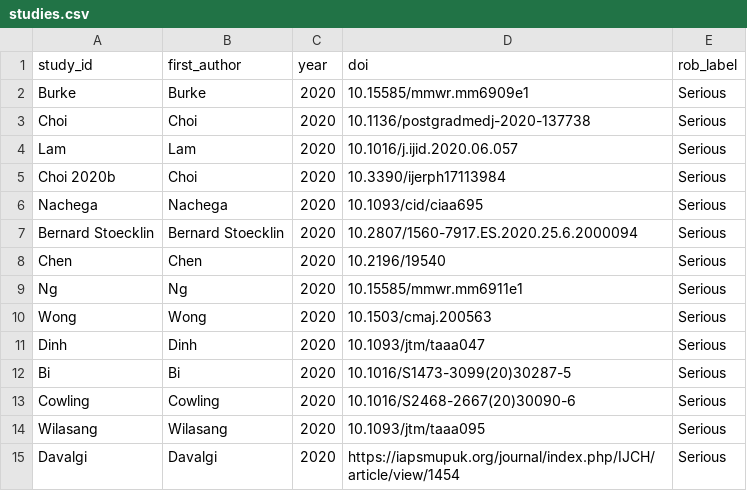
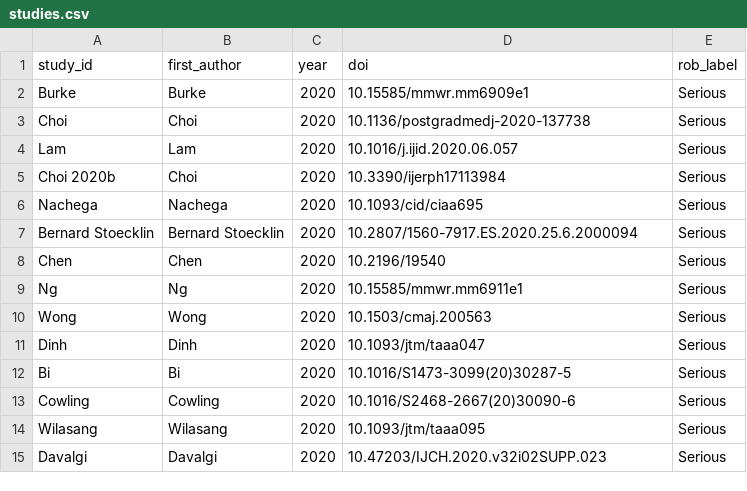
Before and after one commit to carljuneau/scaiences, a CSV file: studies/llm-rob/data/public/studies.csv, drawn as a sheet.

Commit message:
Update Table 3 DOIs, disambiguate Choi entries, add References to protocol
- Table 3: all DOIs as doi.org/... links, Choi H / Choi JY disambiguated
- studies.csv: Davalgi DOI updated to 10.47203/IJCH.2020.v32i02SUPP.023
- protocol: References section added (alphabetical, author-date format)

```diff
--- a/studies/llm-rob/data/public/studies.csv
+++ b/studies/llm-rob/data/public/studies.csv
@@ -14,2 +14,2 @@ Cowling,Cowling,2020,10.1016/S2468-2667(20)30090-6,Serious
 Wilasang,Wilasang,2020,10.1093/jtm/taaa095,Serious
-Davalgi,Davalgi,2020,https://iapsmupuk.org/journal/index.php/IJCH/article/view/1454,Serious
+Davalgi,Davalgi,2020,10.47203/IJCH.2020.v32i02SUPP.023,Serious
```
Also changed, not shown: studies/llm-rob/data/public/Table 3 - RoB_observational_studies.csv, 1 other file.
